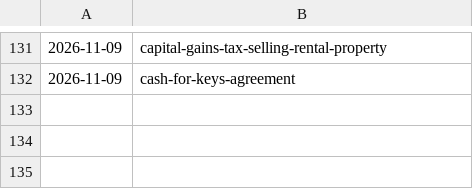
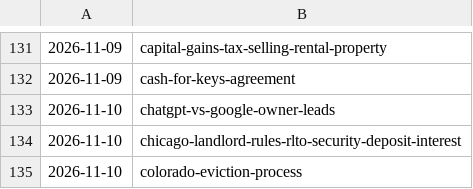
Before and after one commit to citata-ai/united, a TSV file: business/marketing/content-plan/publish-log.tsv, drawn as a sheet; only a part is shown, gaps mark what is left out; the diff names each change by its address in the sheet, - before the commit and + after, or states it on an @@ line.

Commit message:
library: publish 3 (chatgpt-vs-google-owner-leads,chicago-landlord-rules-rlto-security-deposit-interest,colorado-eviction-process)

```diff
--- a/business/marketing/content-plan/publish-log.tsv
+++ b/business/marketing/content-plan/publish-log.tsv
+row 133: 2026-11-10 | chatgpt-vs-google-owner-leads
+row 134: 2026-11-10 | chicago-landlord-rules-rlto-security-deposit-interest
+row 135: 2026-11-10 | colorado-eviction-process
```
Also changed, not shown: 3 other files.
